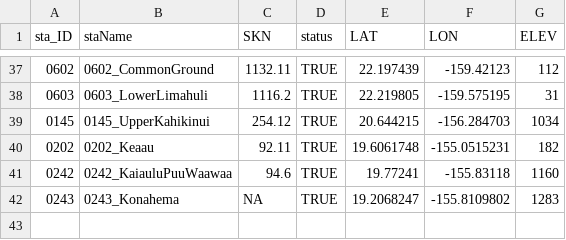
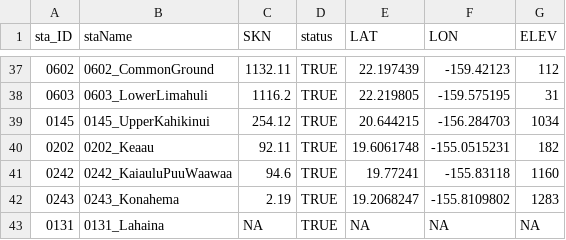
Before and after one commit to ikewai/hawaii_wx_station_mgmt_container, a CSV file: hi_mesonet_sta_status.csv, drawn as a sheet; only a part is shown, gaps mark what is left out.

Commit message:
add Lahaina
still missing SKN, coords, elevation

```diff
--- a/hi_mesonet_sta_status.csv
+++ b/hi_mesonet_sta_status.csv
@@ -41,2 +41,3 @@ sta_ID,staName,SKN,status,LAT,LON,ELEV
 "0242","0242_KaiauluPuuWaawaa",94.6,TRUE,19.77241,-155.83118,1160
-"0243","0243_Konahema",NA,TRUE,19.2068247,-155.8109802,1283
+"0243","0243_Konahema",2.19,TRUE,19.2068247,-155.8109802,1283
+"0131","0131_Lahaina",NA,TRUE,NA,NA,NA
```
